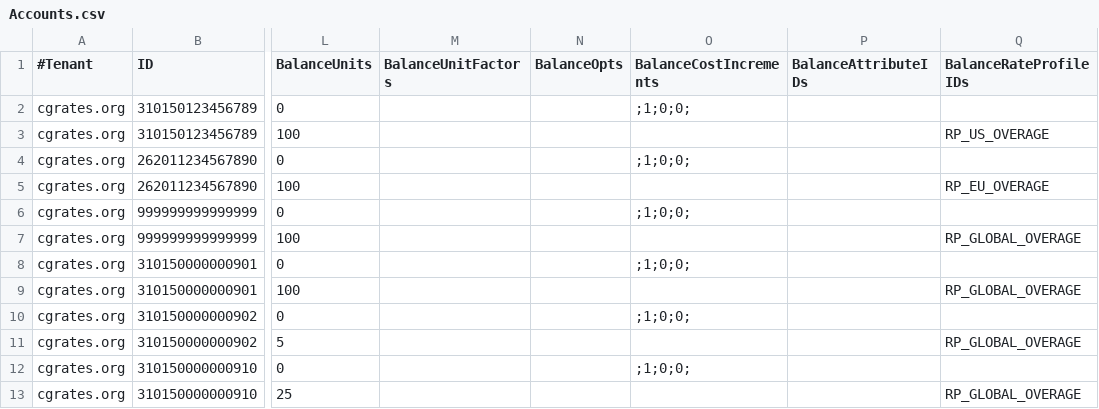
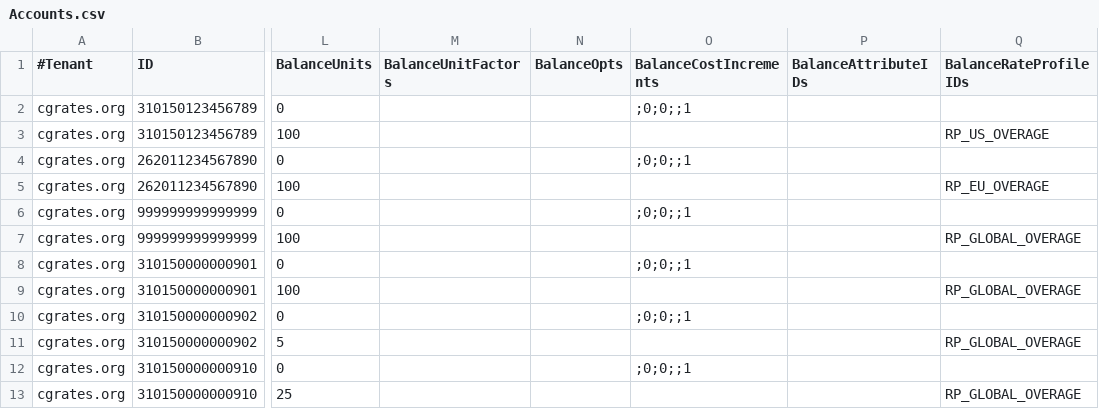
Before and after one commit to cgrates/cgrates, a CSV file: data/tariffplans/radius_charging/Accounts.csv, drawn as a sheet; only a part is shown, gaps mark what is left out; the diff names each change by its address in the sheet, - before the commit and + after, or states it on an @@ line.

Commit message:
order BalanceCostIncrement fields to match rates

```diff
--- a/data/tariffplans/radius_charging/Accounts.csv
+++ b/data/tariffplans/radius_charging/Accounts.csv
-O2 (BalanceCostIncrements): ;1;0;0;
+O2 (BalanceCostIncrements): ;0;0;;1
-O4 (BalanceCostIncrements): ;1;0;0;
+O4 (BalanceCostIncrements): ;0;0;;1
-O6 (BalanceCostIncrements): ;1;0;0;
+O6 (BalanceCostIncrements): ;0;0;;1
-O8 (BalanceCostIncrements): ;1;0;0;
+O8 (BalanceCostIncrements): ;0;0;;1
-O10 (BalanceCostIncrements): ;1;0;0;
+O10 (BalanceCostIncrements): ;0;0;;1
-O12 (BalanceCostIncrements): ;1;0;0;
+O12 (BalanceCostIncrements): ;0;0;;1
```
Also changed, not shown: data/tariffplans/sessions/Accounts.csv, data/tariffplans/sessions_discount_volume/routes1/Accounts.csv, 22 other files.
